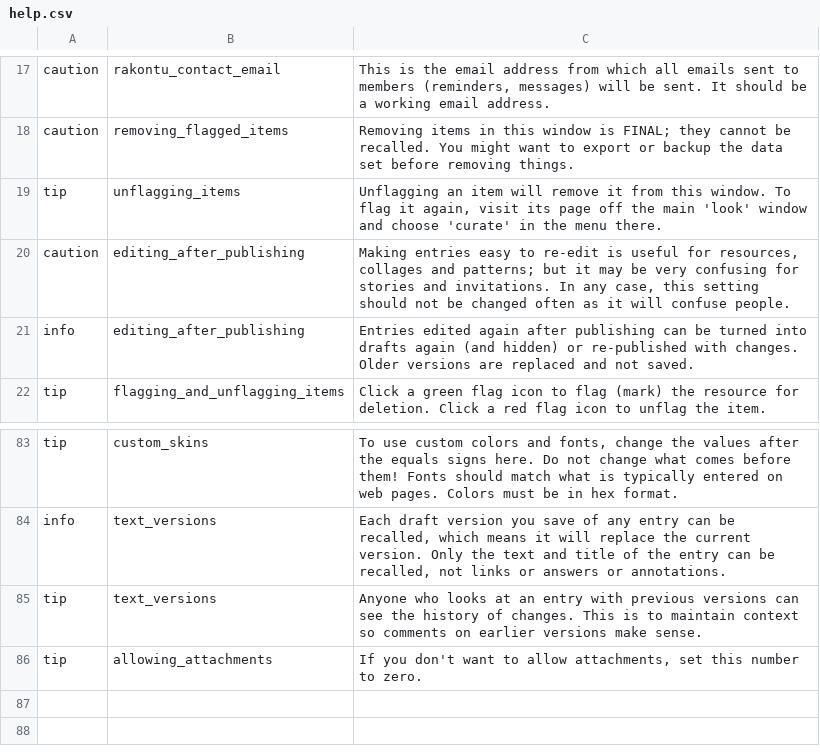
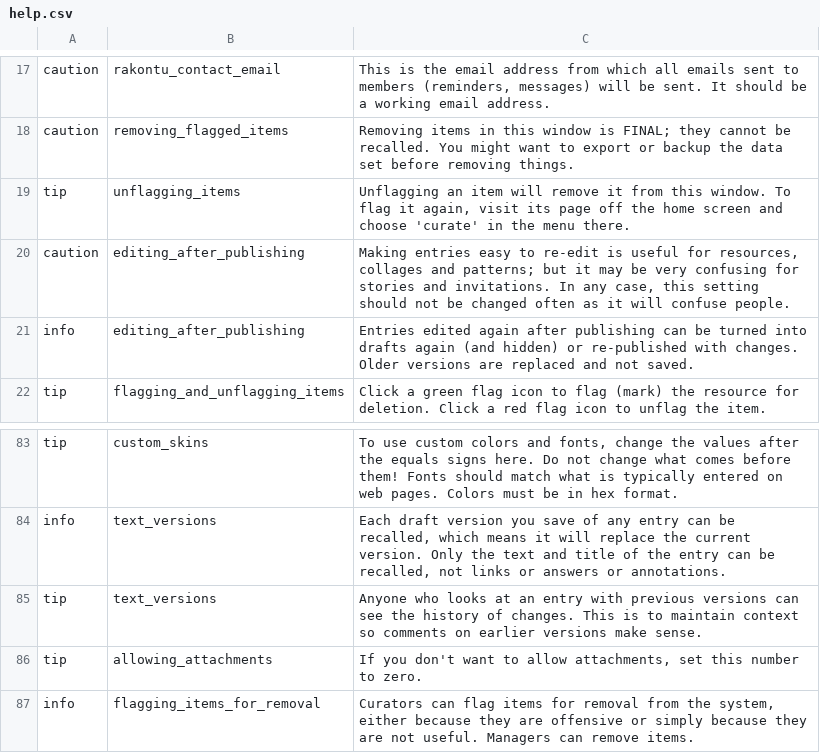
Before and after one commit to kamalhg/rakontu, a CSV file: Rakontu/config/english/help.csv, drawn as a sheet; only a part is shown, gaps mark what is left out.

Commit message:
Going through all screens addressing the 1000 query limit. Trying to avoid paging by showing useful subsets of things such that the limit will never be reached in any realistic use.

```diff
--- a/Rakontu/config/english/help.csv
+++ b/Rakontu/config/english/help.csv
@@ -18,3 +18,3 @@
 "caution","removing_flagged_items","Removing items in this window is FINAL; they cannot be recalled. You might want to export or backup the data set before removing things."
-"tip","unflagging_items","Unflagging an item will remove it from this window. To flag it again, visit its page off the main 'look' window and choose 'curate' in the menu there."
+"tip","unflagging_items","Unflagging an item will remove it from this window. To flag it again, visit its page off the home screen and choose 'curate' in the menu there."
 "caution","editing_after_publishing","Making entries easy to re-edit is useful for resources, collages and patterns; but it may be very confusing for stories and invitations. In any case, this setting should not be changed often as it will confuse people. "
@@ -86 +86,2 @@
 "tip","allowing_attachments","If you don't want to allow attachments, set this number to zero."
+"info","flagging_items_for_removal","Curators can flag items for removal from the system, either because they are offensive or simply because they are not useful. Managers can remove items."
```
Also changed, not shown: 16 other files.
